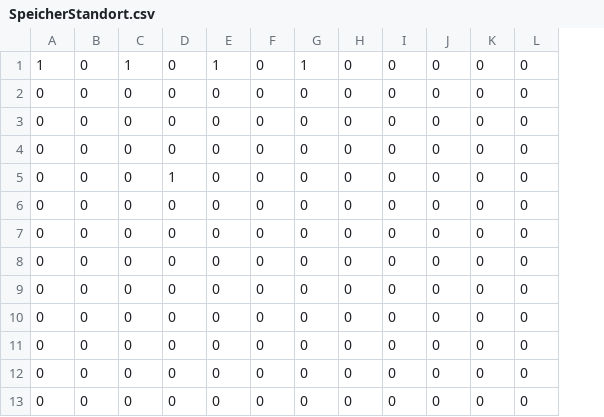
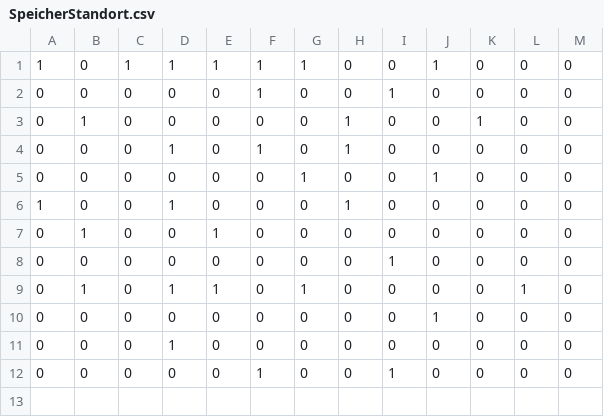
Before and after one commit to ABI2025/ST3-Papa-s-Pizzaria, a CSV file: Hallo_SFML/Images/SpeicherStandort.csv, drawn as a sheet; removed rows and columns are numbered as before the commit, all else as after; the diff names each change by its address in the sheet, - before the commit and + after, or states it on an @@ line.

Commit message:
Speicherung der Elemente in der CSV Datei funktioniert jetzt #22

```diff
--- a/Hallo_SFML/Images/SpeicherStandort.csv
+++ b/Hallo_SFML/Images/SpeicherStandort.csv
+column M, rows 1-2: 0 | 0; row 8: 0; rows 10-12: all 0
-D1: 0
+D1: 1
-F1:F2: 0
+F1:F2: 1
-J1: 0
+J1: 1
-I2: 0
+I2: 1
+row 3: 0 | 1 | 0 | 0 | 0 | 0 | 0 | 1 | 0 | 0 | 1 | 0 | 0
+row 4: 0 | 0 | 0 | 1 | 0 | 1 | 0 | 1 | 0 | 0 | 0 | 0 | 0
+row 5: 0 | 0 | 0 | 0 | 0 | 0 | 1 | 0 | 0 | 1 | 0 | 0 | 0
+row 6: 1 | 0 | 0 | 1 | 0 | 0 | 0 | 1 | 0 | 0 | 0 | 0 | 0
+row 7: 0 | 1 | 0 | 0 | 1 | 0 | 0 | 0 | 0 | 0 | 0 | 0 | 0
-I8: 0
+I8: 1
+row 9: 0 | 1 | 0 | 1 | 1 | 0 | 1 | 0 | 0 | 0 | 0 | 1 | 0
-J10: 0
+J10: 1
-F12: 0
+F12: 1
-I12: 0
+I12: 1
-row 7: 0 | 0 | 0 | 0 | 0 | 0 | 0 | 0 | 0 | 0 | 0 | 0
-row 8: 0 | 0 | 0 | 0 | 0 | 0 | 0 | 0 | 0 | 0 | 0 | 0
-row 9: 0 | 0 | 0 | 0 | 0 | 0 | 0 | 0 | 0 | 0 | 0 | 0
-row 10: 0 | 0 | 0 | 0 | 0 | 0 | 0 | 0 | 0 | 0 | 0 | 0
-row 11: 0 | 0 | 0 | 0 | 0 | 0 | 0 | 0 | 0 | 0 | 0 | 0
-row 12: 0 | 0 | 0 | 0 | 0 | 0 | 0 | 0 | 0 | 0 | 0 | 0
-row 13: 0 | 0 | 0 | 0 | 0 | 0 | 0 | 0 | 0 | 0 | 0 | 0
```
Also changed, not shown: 1 other file.
